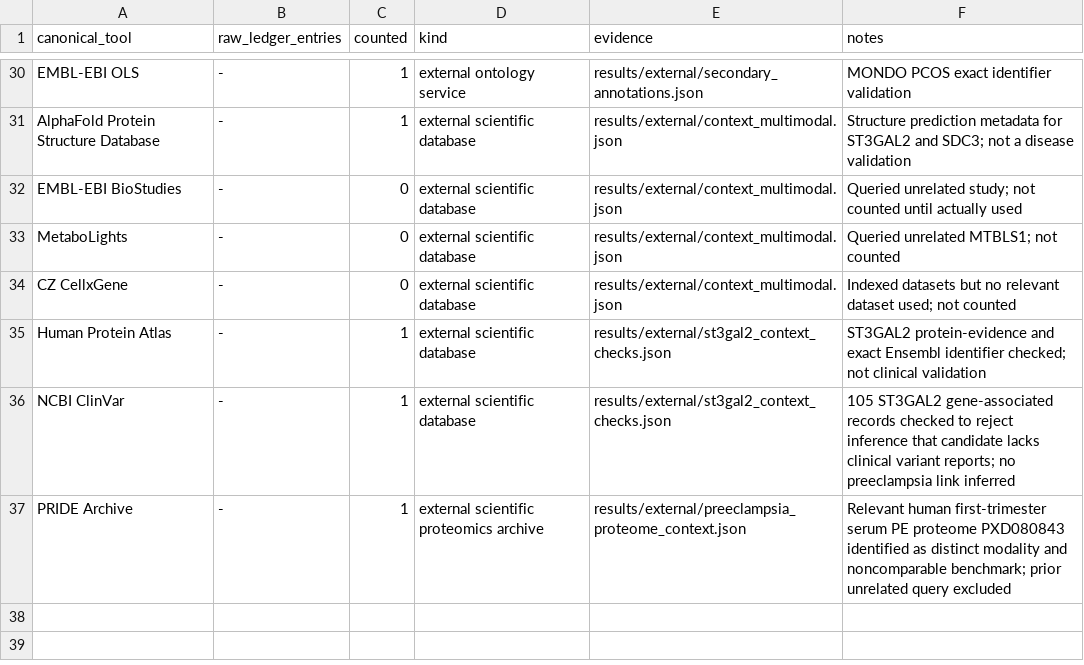
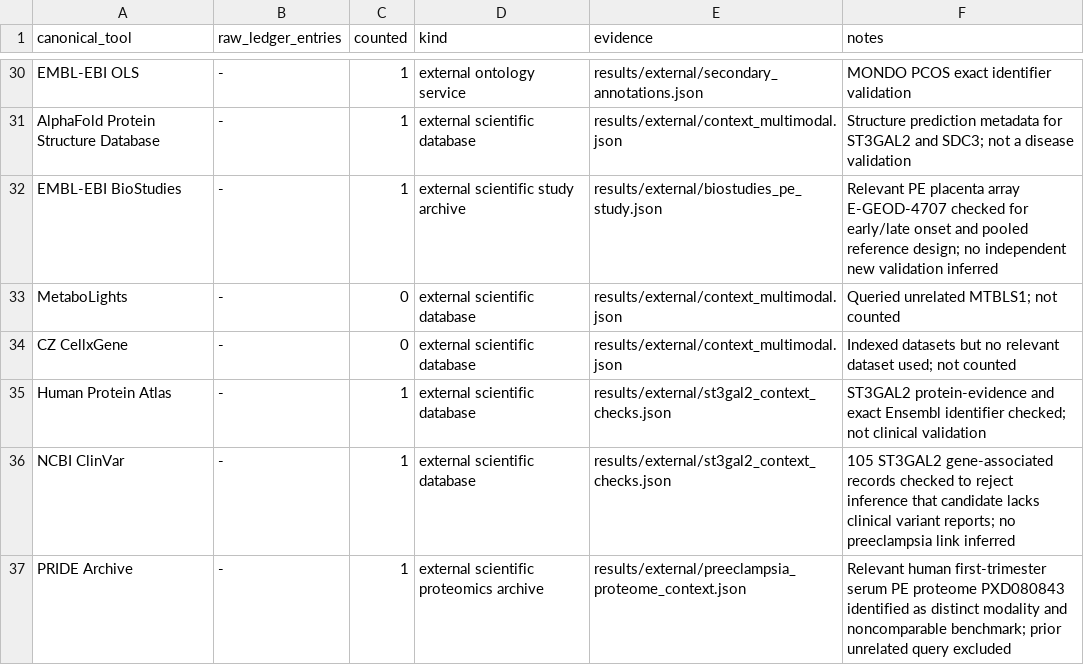
Before and after one commit to uditakankananonononono/mega27-25-biomarkers-underserved-diseases, a CSV file: results/program_tool_audit.csv, drawn as a sheet; only a part is shown, gaps mark what is left out.

Commit message:
Cross-check PE cohort context in BioStudies without inflating study count

```diff
--- a/results/program_tool_audit.csv
+++ b/results/program_tool_audit.csv
@@ -31,3 +31,3 @@ EMBL-EBI OLS,-,1,external ontology service,results/external/secondary_annotation
 AlphaFold Protein Structure Database,-,1,external scientific database,results/external/context_multimodal.json,Structure prediction metadata for ST3GAL2 and SDC3; not a disease validation
-EMBL-EBI BioStudies,-,0,external scientific database,results/external/context_multimodal.json,Queried unrelated study; not counted until actually used
+EMBL-EBI BioStudies,-,1,external scientific study archive,results/external/biostudies_pe_study.json,Relevant PE placenta array E-GEOD-4707 checked for early/late onset and pooled reference design; no independent new validation inferred
 MetaboLights,-,0,external scientific database,results/external/context_multimodal.json,Queried unrelated MTBLS1; not counted
```
Also changed, not shown: 5 other files.
